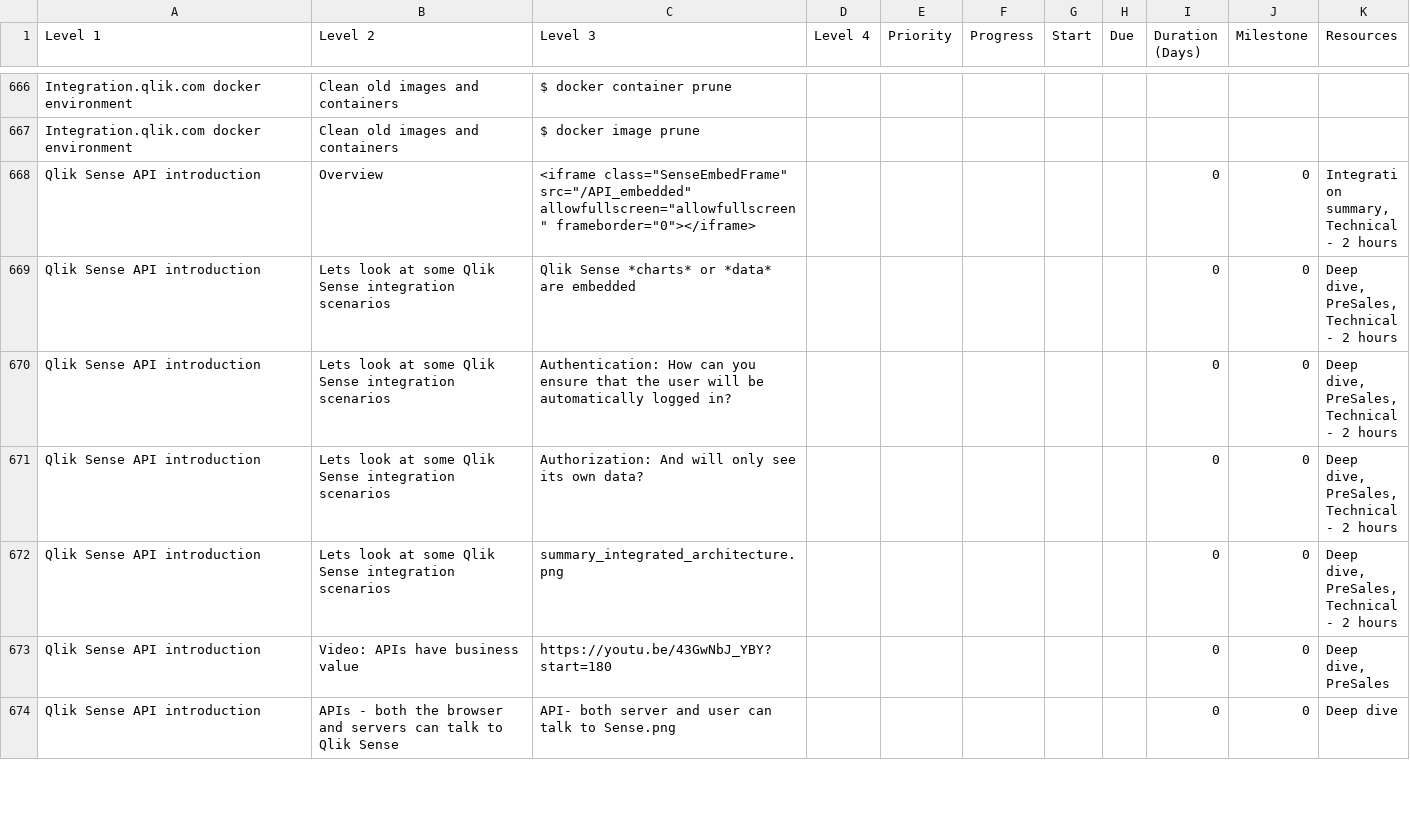
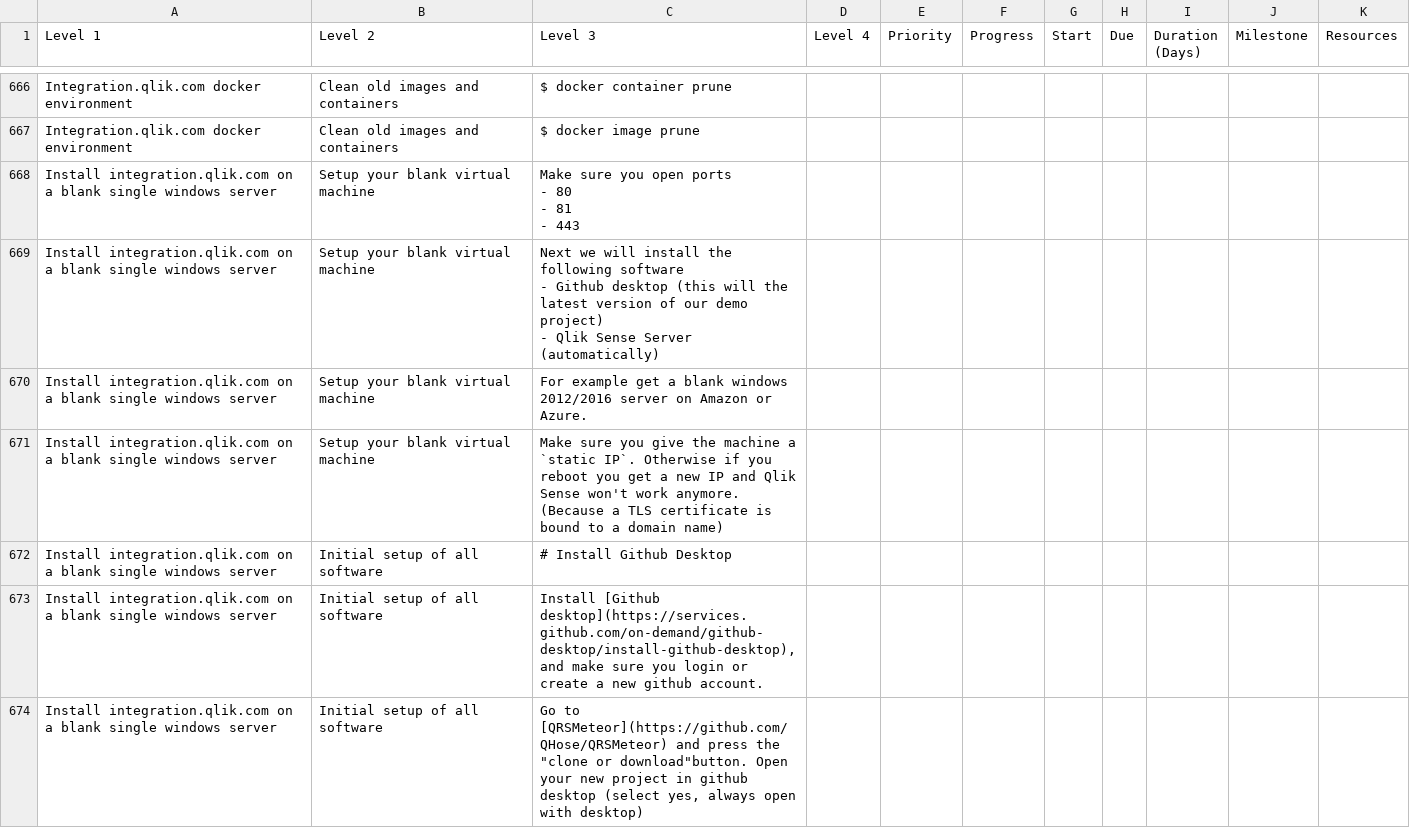
Before and after one commit to QHose/QRSMeteor, a CSV file: Sense Demo materials/SaaS presentation input.csv, drawn as a sheet; only a part is shown, gaps mark what is left out; the shorter side is filled out with more unchanged rows; ↵ is a line break in a cell; the diff covers the shown part only; the diff names each change by its address in the sheet, - before the commit and + after, or states it on an @@ line.

Commit message:
AUTOMATIC INSTALLATION OF SENSE VIA ONEDRIVE LINK

```diff
--- a/Sense Demo materials/SaaS presentation input.csv
+++ b/Sense Demo materials/SaaS presentation input.csv
+row 668: Install integration.qlik.com on a blank single windows server | Setup your blank virtual machine | Make sure you open ports ↵ - 80 ↵ - 81 ↵ - 443
+row 669: Install integration.qlik.com on a blank single windows server | Setup your blank virtual machine | Next we will install the following software ↵ - Github desktop (this will the latest version of our demo project) ↵ - Qlik Sense Server (automatically)
+row 670: Install integration.qlik.com on a blank single windows server | Setup your blank virtual machine | For example get a blank windows 2012/2016 server on Amazon or Azure.
+row 671: Install integration.qlik.com on a blank single windows server | Setup your blank virtual machine | Make sure you give the machine a `static IP`. Otherwise if you reboot you get a new IP and Qlik Sense won't work anymore. (Because a TLS certificate is bound to a domain name)
+row 672: Install integration.qlik.com on a blank single windows server | Initial setup of all software | # Install Github Desktop
+row 673: Install integration.qlik.com on a blank single windows server | Initial setup of all software | Install [Github desktop](https://services.github.com/on-demand/github-desktop/install-github-desktop), and make sure you login or create a new github account.
+row 674: Install integration.qlik.com on a blank single windows server | Initial setup of all software | Go to [QRSMeteor](https://github.com/QHose/QRSMeteor) and press the "clone or download"button. Open your new project in github desktop (select yes, always open with desktop)
```
Also changed, not shown: 19 added rows elsewhere in this file, 6 other files.
